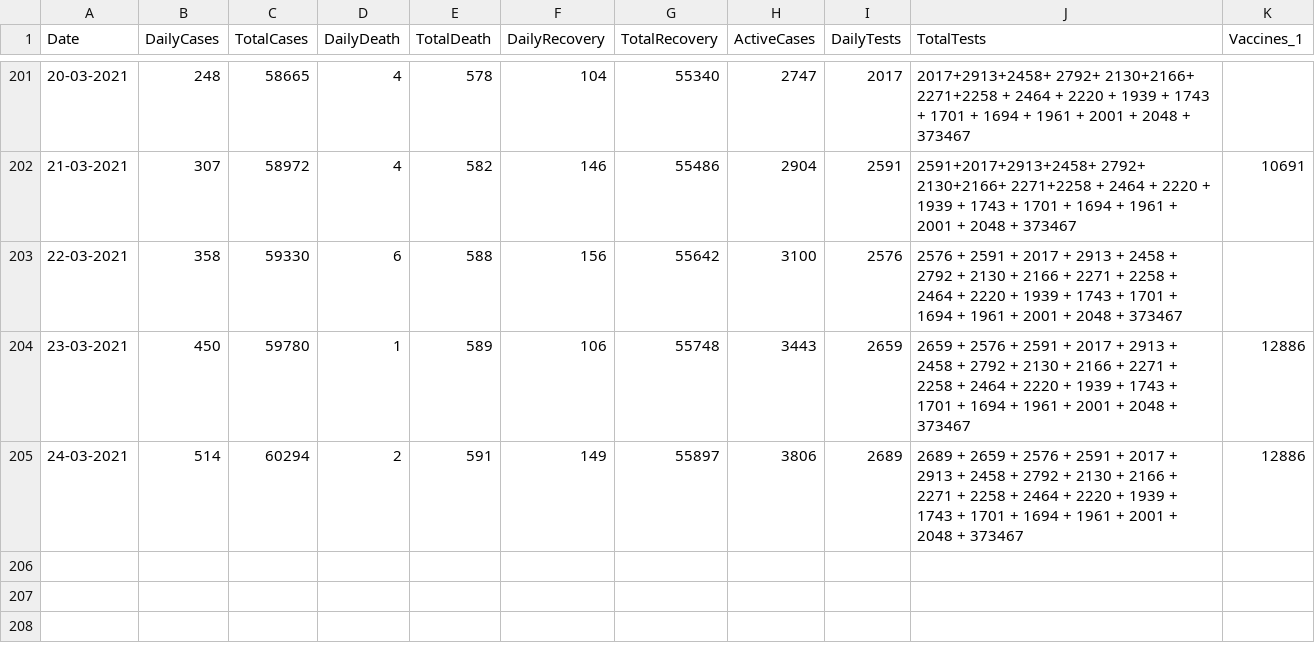
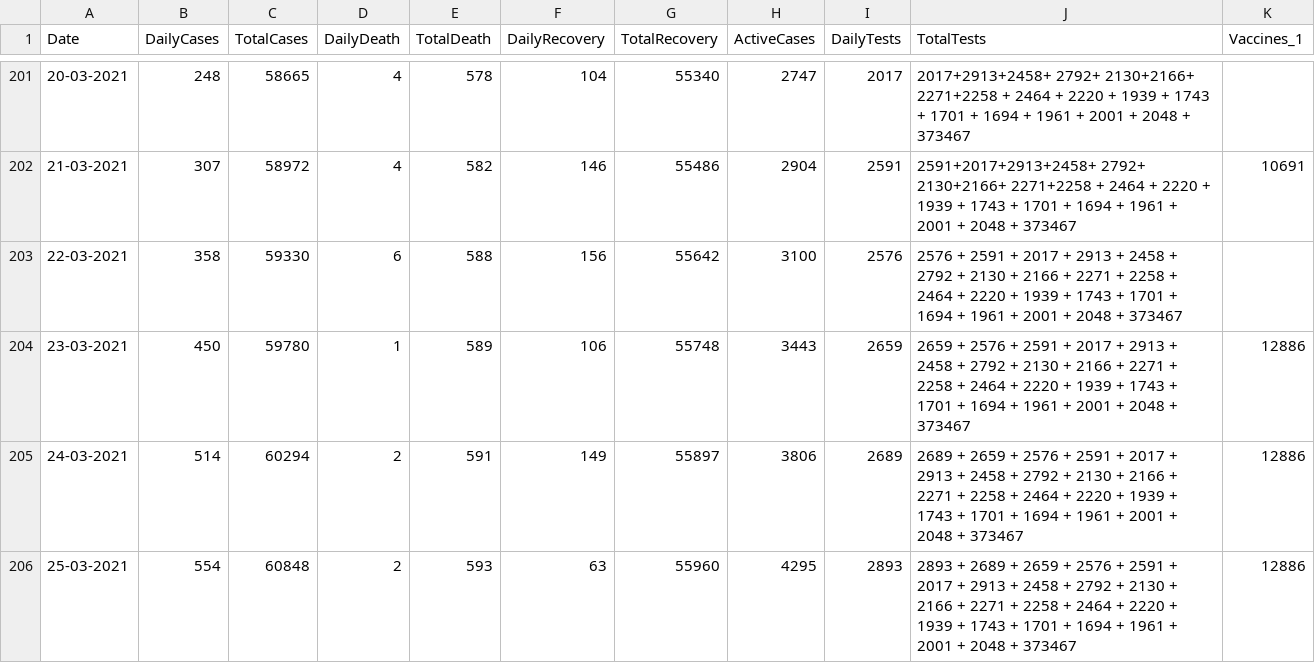
Before and after one commit to Mona-ruzzi/mohammedalrozzi.github.io, a CSV file: assets/stats-new.csv, drawn as a sheet; only a part is shown, gaps mark what is left out.

Commit message:
25

```diff
--- a/assets/stats-new.csv
+++ b/assets/stats-new.csv
@@ -205 +205,2 @@ Date,DailyCases,TotalCases,DailyDeath,TotalDeath,DailyRecovery,TotalRecovery,Act
 24-03-2021,     514,    60294,  2,      591,    149,    55897,      3806,       2689,       2689    +   2659    +   2576    +   2591    +   2017    +   2913    +   2458    +   2792    +   2130    +   2166    +   2271    +   2258    +   2464    +   2220    +   1939    +  1743 +   1701    +   1694    +   1961    +   2001    +   2048    +   373467  ,   12886
+25-03-2021,     554,    60848,  2,      593,    63,     55960,      4295,       2893,       2893    +   2689    +   2659    +   2576    +   2591    +   2017    +   2913    +   2458    +   2792    +   2130    +   2166    +   2271    +   2258    +   2464    +   2220    +   1939    +  1743 +   1701    +   1694    +   1961    +   2001    +   2048    +   373467  ,   12886
```
